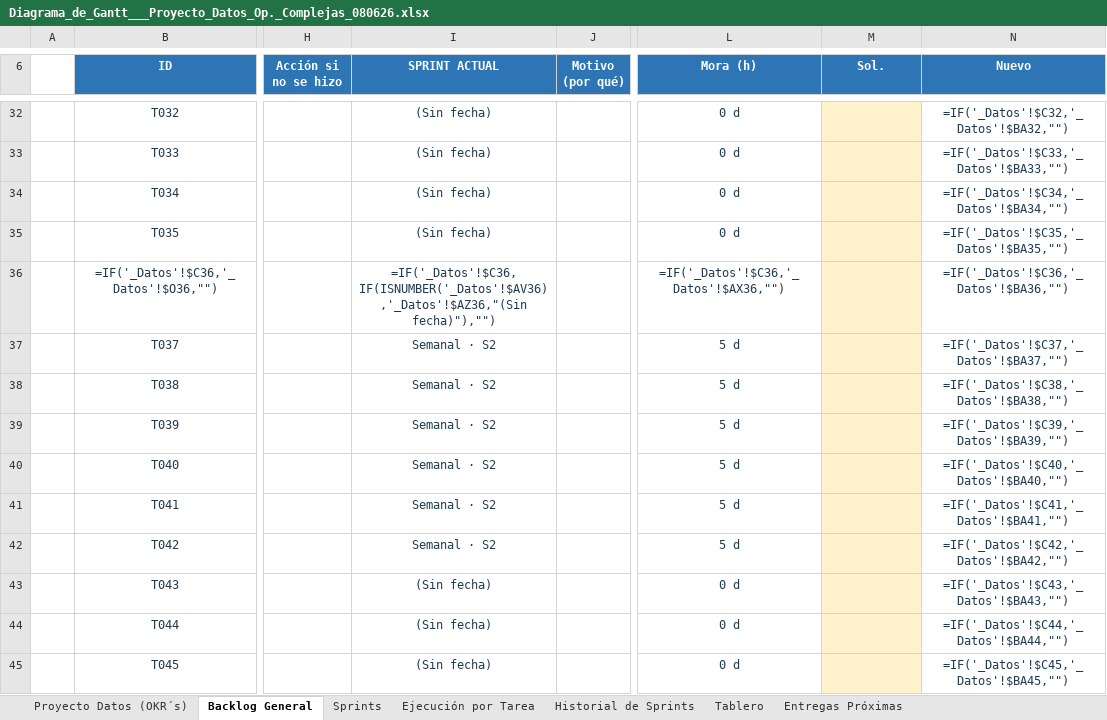
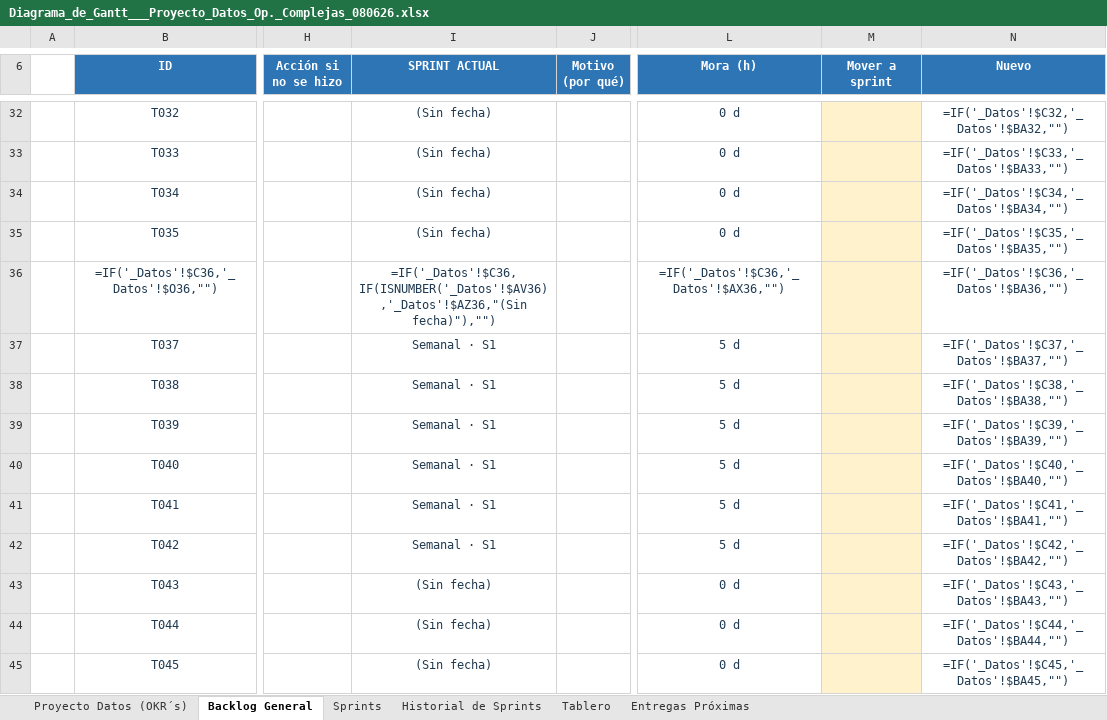
Before and after one commit to salonsodear-commits/Gantt_Op.Complejas, an Excel workbook: Diagrama_de_Gantt___Proyecto_Datos_Op._Complejas_080626.xlsx, sheet Backlog General, drawn as a sheet; only a part is shown, gaps mark what is left out; values as stored, in another font and other column widths than the file's, no borders; formulas without a stored value are shown as written; conditional formats not drawn; the diff covers the shown part only; the diff names each change by its address in the sheet, - before the commit and + after, or states it on an @@ line.

```diff
--- a/Diagrama_de_Gantt___Proyecto_Datos_Op._Complejas_080626.xlsx (sheet Backlog General)
+++ b/Diagrama_de_Gantt___Proyecto_Datos_Op._Complejas_080626.xlsx (sheet Backlog General)
-sheet tab: Ejecución por Tarea
-M6: Sol.
+M6: Mover a sprint
-I37:I42 (SPRINT ACTUAL): Semanal · S2
+I37:I42 (SPRINT ACTUAL): Semanal · S1
```
Also changed, not shown: 24 edited cells elsewhere in this sheet, sheet Historial de Sprints, sheet Sprints, sheet Entregas Próximas, formulas that keep their value, hidden cells, Guia_Diagrama_de_Gantt.xlsx, 2 other files.
